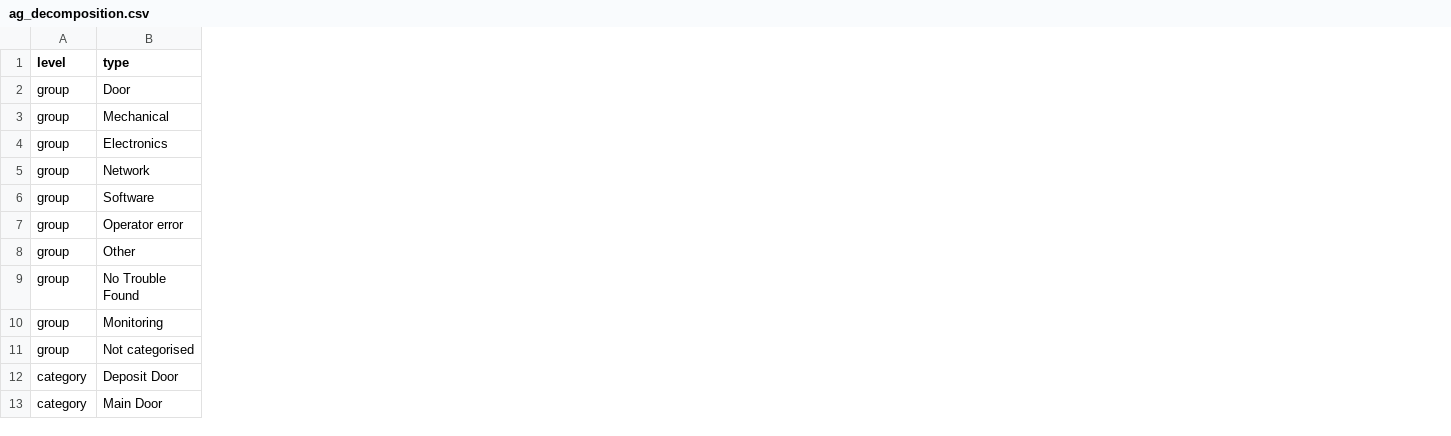
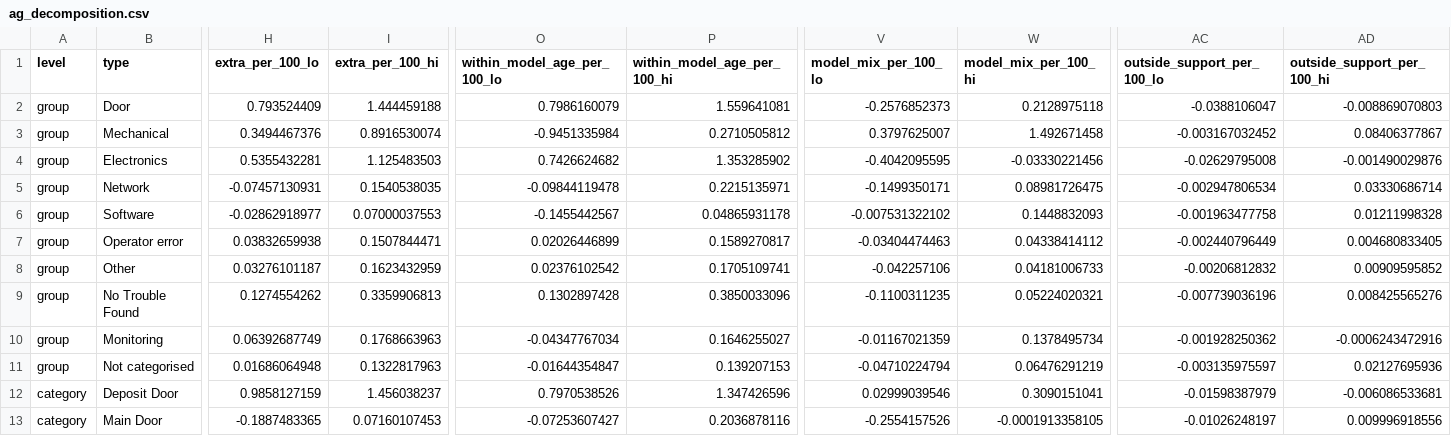
Before and after one commit to zach-yaninek/analytics-lab, a CSV file: verification/outputs/followups/ag_decomposition.csv, drawn as a sheet; only a part is shown, gaps mark what is left out; the diff names each change by its address in the sheet, - before the commit and + after, or states it on an @@ line.

```diff
--- a/verification/outputs/followups/ag_decomposition.csv
+++ b/verification/outputs/followups/ag_decomposition.csv
+column H (extra_per_100_lo), rows 2-13: 0.793524409 | 0.3494467376 | 0.5355432281 | -0.07457130931 | -0.02862918977 | 0.03832659938 | 0.03276101187 | 0.1274554262 | 0.06392687749 | 0.01686064948 | 0.9858127159 | -0.1887483365
+column I (extra_per_100_hi), rows 2-13: 1.444459188 | 0.8916530074 | 1.125483503 | 0.1540538035 | 0.07000037553 | 0.1507844471 | 0.1623432959 | 0.3359906813 | 0.1768663963 | 0.1322817963 | 1.456038237 | 0.07160107453
+column O (within_model_age_per_100_lo), rows 2-13: 0.7986160079 | -0.9451335984 | 0.7426624682 | -0.09844119478 | -0.1455442567 | 0.02026446899 | 0.02376102542 | 0.1302897428 | -0.04347767034 | -0.01644354847 | 0.7970538526 | -0.07253607427
+column P (within_model_age_per_100_hi), rows 2-13: 1.559641081 | 0.2710505812 | 1.353285902 | 0.2215135971 | 0.04865931178 | 0.1589270817 | 0.1705109741 | 0.3850033096 | 0.1646255027 | 0.139207153 | 1.347426596 | 0.2036878116
+column V (model_mix_per_100_lo), rows 2-13: -0.2576852373 | 0.3797625007 | -0.4042095595 | -0.1499350171 | -0.007531322102 | -0.03404474463 | -0.042257106 | -0.1100311235 | -0.01167021359 | -0.04710224794 | 0.02999039546 | -0.2554157526
+column W (model_mix_per_100_hi), rows 2-13: 0.2128975118 | 1.492671458 | -0.03330221456 | 0.08981726475 | 0.1448832093 | 0.04338414112 | 0.04181006733 | 0.05224020321 | 0.1378495734 | 0.06476291219 | 0.3090151041 | -0.0001913358105
+column AC (outside_support_per_100_lo), rows 2-13: -0.0388106047 | -0.003167032452 | -0.02629795008 | -0.002947806534 | -0.001963477758 | -0.002440796449 | -0.00206812832 | -0.007739036196 | -0.001928250362 | -0.003135975597 | -0.01598387979 | -0.01026248197
+column AD (outside_support_per_100_hi), rows 2-13: -0.008869070803 | 0.08406377867 | -0.001490029876 | 0.03330686714 | 0.01211998328 | 0.004680833405 | 0.00909595852 | 0.008425565276 | -0.0006243472916 | 0.02127695936 | -0.006086533681 | 0.009996918556
```
Also changed, not shown: verification/outputs/followups/ag_tests.csv, verification/outputs/followups/ag_type_adjusted.csv, 31 other files.
